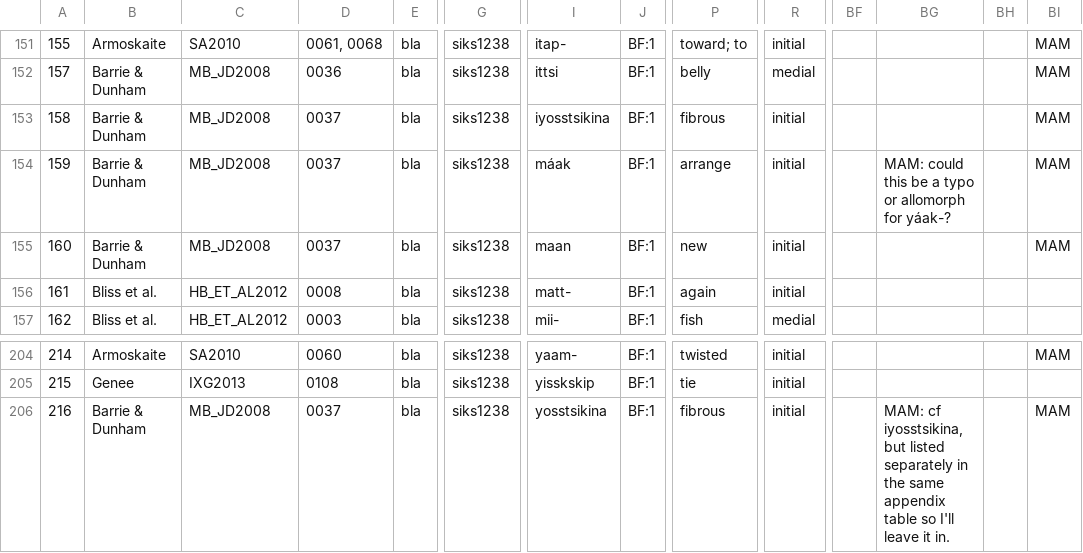
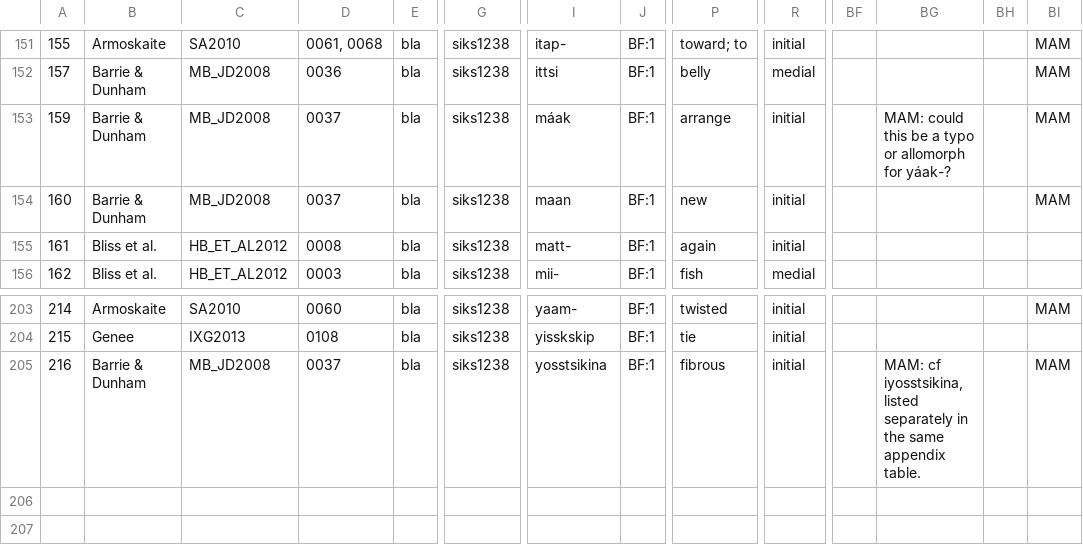
Before and after one commit to dwhieb/Nisinoon, a CSV file: data/csv/Blackfoot/components.csv, drawn as a sheet; only a part is shown, gaps mark what is left out; removed rows and columns are numbered as before the commit, all else as after; rows hold the shown columns only; the diff names each change by its address in the sheet, - before the commit and + after, or states it on an @@ line.

Commit message:
DATA: Update Blackfoot
Co-Authored-By: monicamacaulay <43730089+monicamacaulay@users.noreply.github.com>

```diff
--- a/data/csv/Blackfoot/components.csv
+++ b/data/csv/Blackfoot/components.csv
-row 153: 158 | Barrie & Dunham | MB_JD2008 | 0037 | bla | siks1238 | iyosstsikina | BF:1 | fibrous | initial |  |  |  | MAM
-BG205: …cf iyosstsikina, but listed separately in the same appendix table so I'll leave it in.
+BG205: …cf iyosstsikina, listed separately in the same appendix table.
```
Also changed, not shown: data/csv/Blackfoot/tokens.csv, data/transliterations/Blackfoot.csv, 2 other files.
